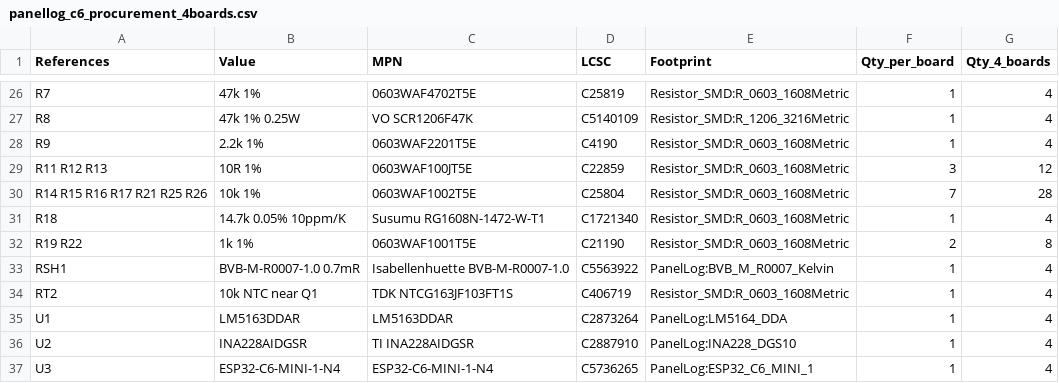
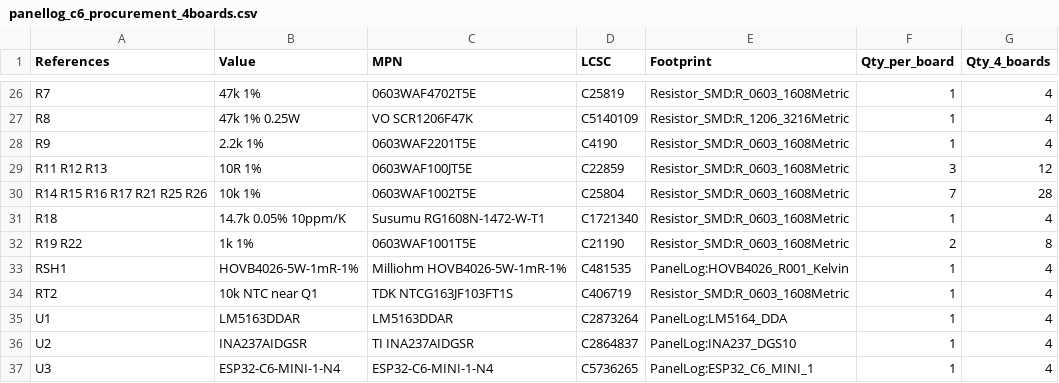
Before and after one commit to feliksdd/panellog, a CSV file: bom/panellog_c6_procurement_4boards.csv, drawn as a sheet; only a part is shown, gaps mark what is left out.

```diff
--- a/bom/panellog_c6_procurement_4boards.csv
+++ b/bom/panellog_c6_procurement_4boards.csv
@@ -32,6 +32,6 @@ R18,14.7k 0.05% 10ppm/K,Susumu RG1608N-1472-W-T1,C1721340,Resistor_SMD:R_0603_16
 R19 R22,1k 1%,0603WAF1001T5E,C21190,Resistor_SMD:R_0603_1608Metric,2,8
-RSH1,BVB-M-R0007-1.0 0.7mR,Isabellenhuette BVB-M-R0007-1.0,C5563922,PanelLog:BVB_M_R0007_Kelvin,1,4
+RSH1,HOVB4026-5W-1mR-1%,Milliohm HOVB4026-5W-1mR-1%,C481535,PanelLog:HOVB4026_R001_Kelvin,1,4
 RT2,10k NTC near Q1,TDK NTCG163JF103FT1S,C406719,Resistor_SMD:R_0603_1608Metric,1,4
 U1,LM5163DDAR,LM5163DDAR,C2873264,PanelLog:LM5164_DDA,1,4
-U2,INA228AIDGSR,TI INA228AIDGSR,C2887910,PanelLog:INA228_DGS10,1,4
+U2,INA237AIDGSR,TI INA237AIDGSR,C2864837,PanelLog:INA237_DGS10,1,4
 U3,ESP32-C6-MINI-1-N4,ESP32-C6-MINI-1-N4,C5736265,PanelLog:ESP32_C6_MINI_1,1,4
```
Also changed, not shown: bom/panellog_rev0_selection.csv, 13 other files.
